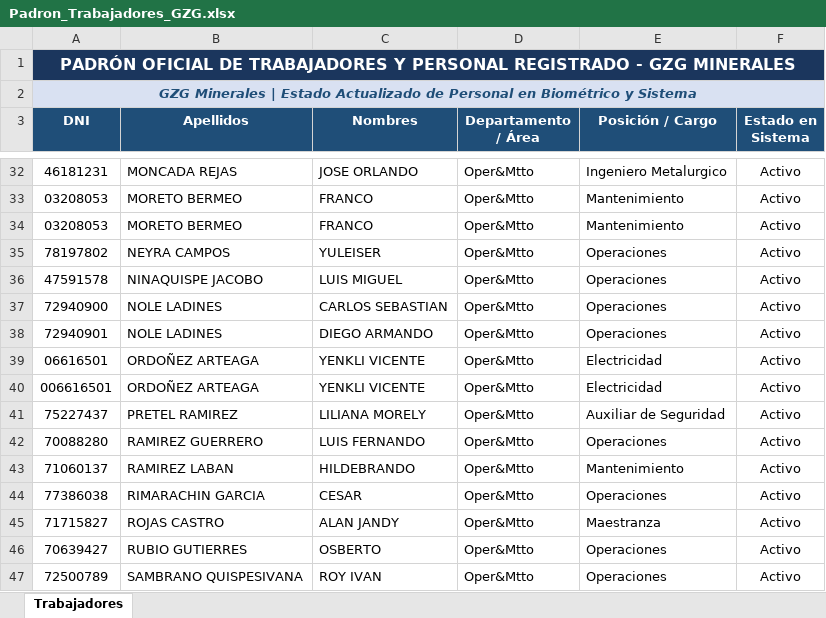
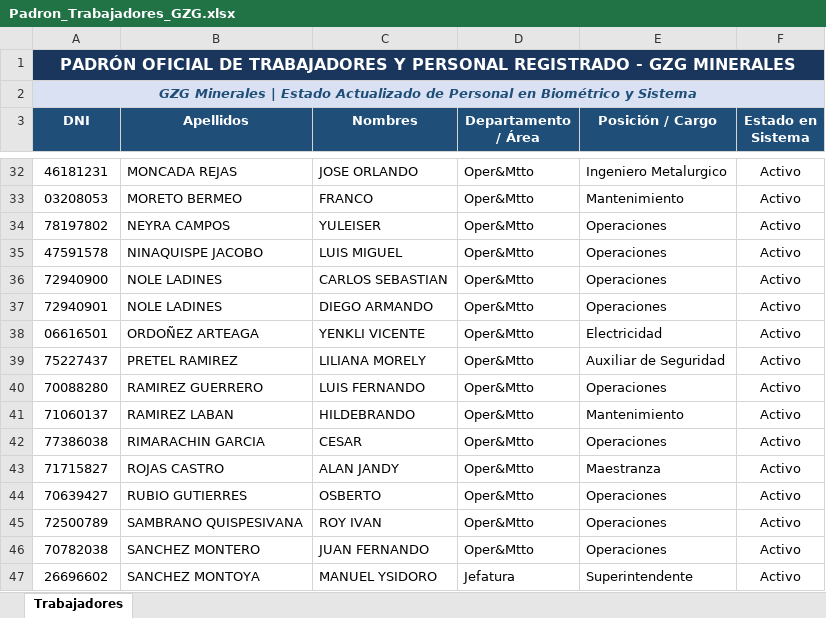
Before and after one commit to gzg2026-hub/Sistema_Asistencia_GZG, an Excel workbook: Padron_Trabajadores_GZG.xlsx, sheet Trabajadores, drawn as a sheet; only a part is shown, gaps mark what is left out; the shorter side is filled out with more unchanged rows; values as stored, in another font and other column widths than the file's, no borders; the diff names each change by its address in the sheet, - before the commit and + after, or states it on an @@ line.

```diff
--- a/Padron_Trabajadores_GZG.xlsx (sheet Trabajadores)
+++ b/Padron_Trabajadores_GZG.xlsx (sheet Trabajadores)
-row 34: 03208053 | MORETO BERMEO | FRANCO | Oper&Mtto | Mantenimiento | Activo
-row 40: 006616501 | ORDOÑEZ ARTEAGA | YENKLI VICENTE | Oper&Mtto | Electricidad | Activo
```
Also changed, not shown: Sistema_Asistencia_GZG_v1.0.xlsx, 2 other files.
